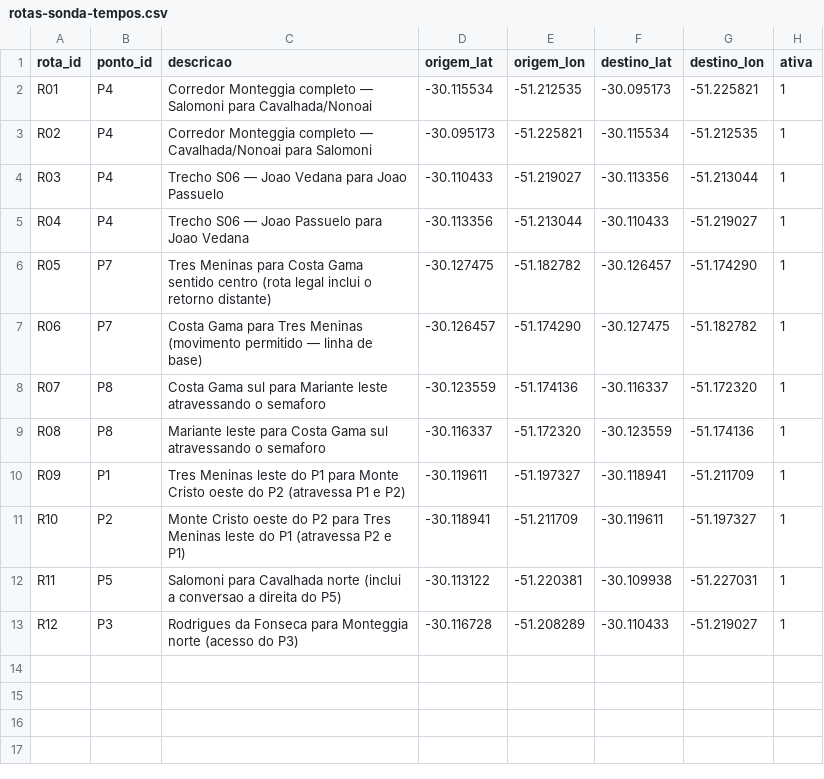
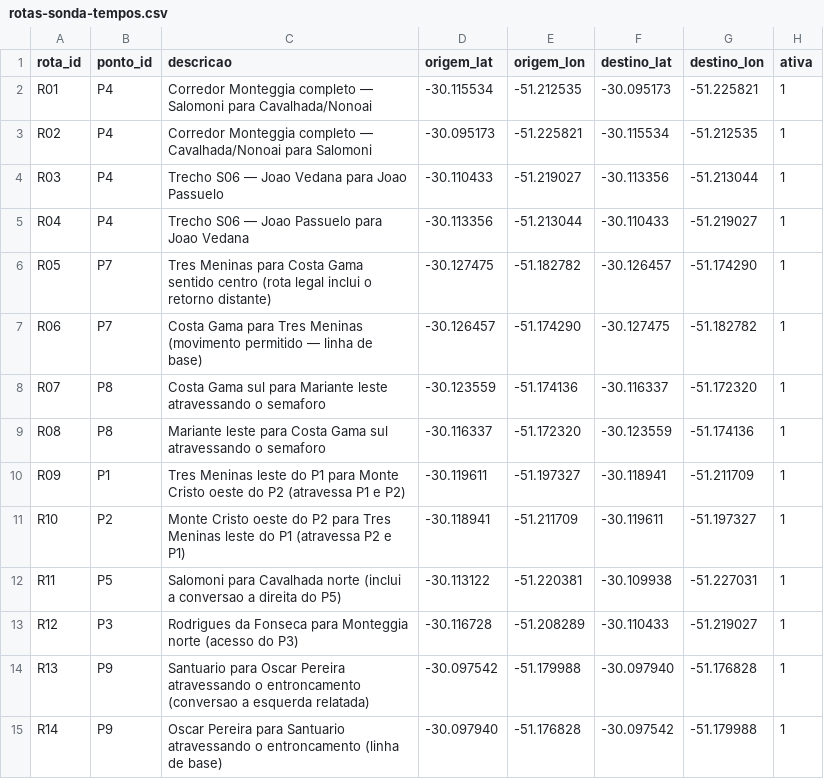
Before and after one commit to eduardohorta/alpha-viario, a CSV file: dados/rotas-sonda-tempos.csv, drawn as a sheet; the diff names each change by its address in the sheet, - before the commit and + after, or states it on an @@ line.

```diff
--- a/dados/rotas-sonda-tempos.csv
+++ b/dados/rotas-sonda-tempos.csv
+row 14: R13 | P9 | Santuario para Oscar Pereira atravessando o entroncamento (conversao a esquerda relatada) | -30.097542 | -51.179988 | -30.097940 | -51.176828 | 1
+row 15: R14 | P9 | Oscar Pereira para Santuario atravessando o entroncamento (linha de base) | -30.097940 | -51.176828 | -30.097542 | -51.179988 | 1
```
Also changed, not shown: dados/pontos.csv, dados/tratados/acidentes_resumo_distancia_pontos.csv, 24 other files.
